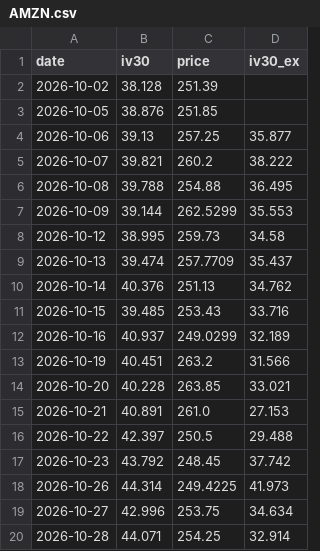
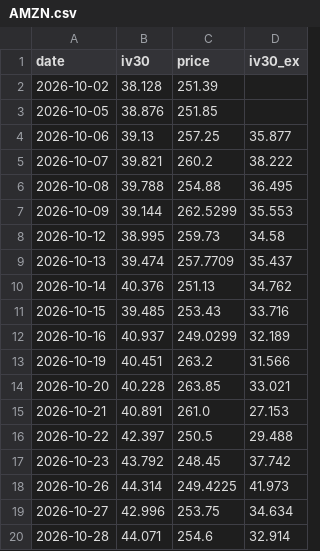
Before and after one commit to joellis7777/vol-wheel, a CSV file: data/iv_history/AMZN.csv, drawn as a sheet.

```diff
--- a/data/iv_history/AMZN.csv
+++ b/data/iv_history/AMZN.csv
@@ -19,2 +19,2 @@ date,iv30,price,iv30_ex
 2026-10-27,42.996,253.75,34.634
-2026-10-28,44.071,254.25,32.914
+2026-10-28,44.071,254.6,32.914
```
Also changed, not shown: data/iv_history/CEG.csv, data/iv_history/GOOG.csv, 16 other files.
